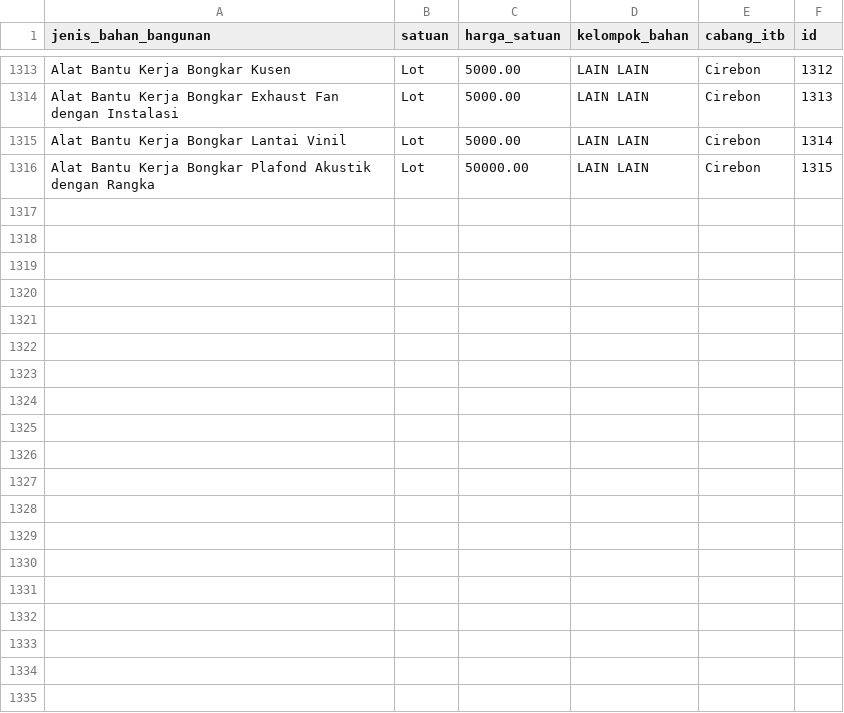
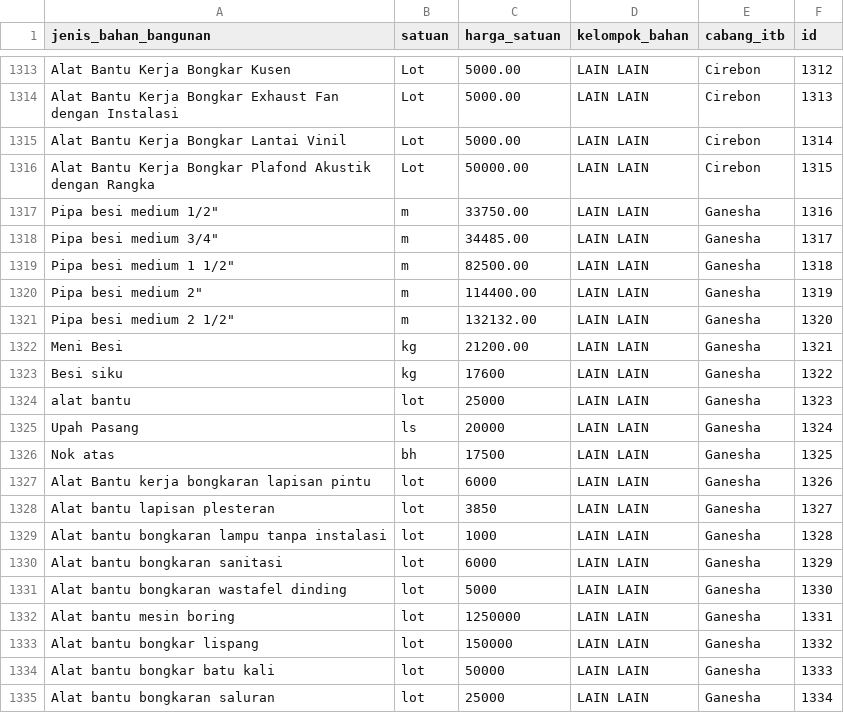
Before and after one commit to didiksupriadi41/task-rabpedia, a CSV file: public/file/Monev_Data_Bahan.csv, drawn as a sheet; only a part is shown, gaps mark what is left out; the diff covers the shown part only.

```diff
--- a/public/file/Monev_Data_Bahan.csv
+++ b/public/file/Monev_Data_Bahan.csv
@@ -1316 +1316,20 @@ Alat Bantu Kerja Bongkar Lantai Vinil,Lot,5000.00,LAIN LAIN,Cirebon,1314
 Alat Bantu Kerja Bongkar Plafond Akustik dengan Rangka,Lot,50000.00,LAIN LAIN,Cirebon,1315
+Pipa besi medium 1/2",m, 33750.00 ,LAIN LAIN,Ganesha,1316
+Pipa besi medium 3/4", m , 34485.00 ,LAIN LAIN,Ganesha,1317
+Pipa besi medium 1 1/2", m , 82500.00 ,LAIN LAIN,Ganesha,1318
+Pipa besi medium 2", m , 114400.00 ,LAIN LAIN,Ganesha,1319
+Pipa besi medium 2 1/2", m , 132132.00 ,LAIN LAIN,Ganesha,1320
+Meni Besi,kg, 21200.00 ,LAIN LAIN,Ganesha,1321
+Besi siku,kg,17600,LAIN LAIN,Ganesha,1322
+alat bantu,lot,25000,LAIN LAIN,Ganesha,1323
+Upah Pasang,ls,20000,LAIN LAIN,Ganesha,1324
+Nok atas,bh,17500,LAIN LAIN,Ganesha,1325
+Alat Bantu kerja bongkaran lapisan pintu,lot,6000,LAIN LAIN,Ganesha,1326
+Alat bantu lapisan plesteran,lot,3850,LAIN LAIN,Ganesha,1327
+Alat bantu bongkaran lampu tanpa instalasi,lot,1000,LAIN LAIN,Ganesha,1328
+Alat bantu bongkaran sanitasi,lot,6000,LAIN LAIN,Ganesha,1329
+Alat bantu bongkaran wastafel dinding,lot,5000,LAIN LAIN,Ganesha,1330
+Alat bantu mesin boring ,lot,1250000,LAIN LAIN,Ganesha,1331
+Alat bantu bongkar lispang,lot,150000,LAIN LAIN,Ganesha,1332
+Alat bantu bongkar batu kali,lot,50000,LAIN LAIN,Ganesha,1333
+Alat bantu bongkaran saluran,lot,25000,LAIN LAIN,Ganesha,1334
```
Also changed, not shown: 10 added rows elsewhere in this file, 50 other files.
